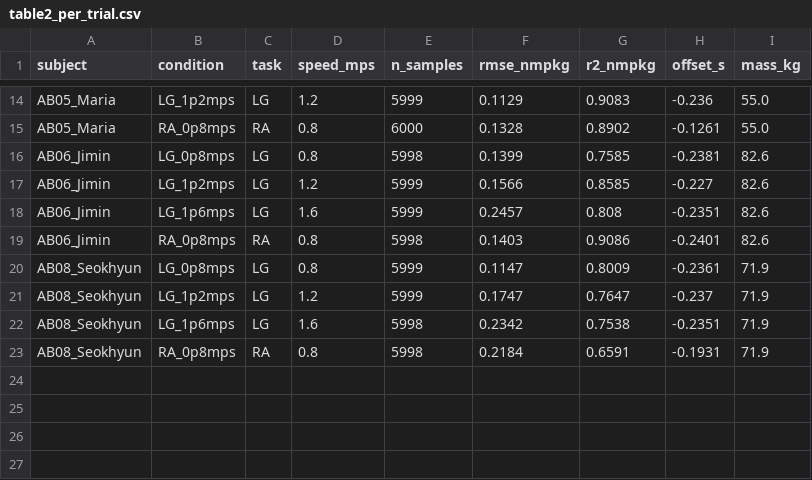
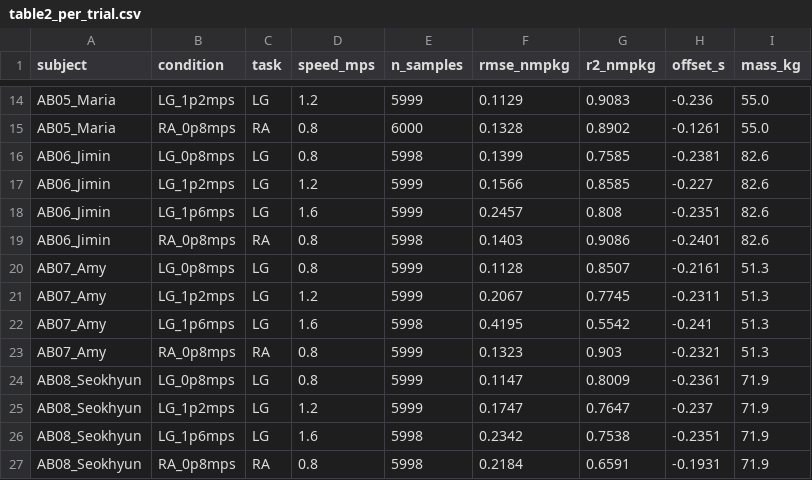
Before and after one commit to luorix1/MeMo-IK-ID, a CSV file: analysis/paper_outputs/hip_exo/table2_per_trial.csv, drawn as a sheet; only a part is shown, gaps mark what is left out; the diff names each change by its address in the sheet, - before the commit and + after, or states it on an @@ line.

```diff
--- a/analysis/paper_outputs/hip_exo/table2_per_trial.csv
+++ b/analysis/paper_outputs/hip_exo/table2_per_trial.csv
+row 20: AB07_Amy | LG_0p8mps | LG | 0.8 | 5999 | 0.1128 | 0.8507 | -0.2161 | 51.3
+row 21: AB07_Amy | LG_1p2mps | LG | 1.2 | 5999 | 0.2067 | 0.7745 | -0.2311 | 51.3
+row 22: AB07_Amy | LG_1p6mps | LG | 1.6 | 5998 | 0.4195 | 0.5542 | -0.241 | 51.3
+row 23: AB07_Amy | RA_0p8mps | RA | 0.8 | 5999 | 0.1323 | 0.903 | -0.2321 | 51.3
```
Also changed, not shown: analysis/cache/compare_processed_hip_exo_id_metrics.csv, analysis/paper_outputs/hip_exo/table1_summary.csv, 18 other files.
